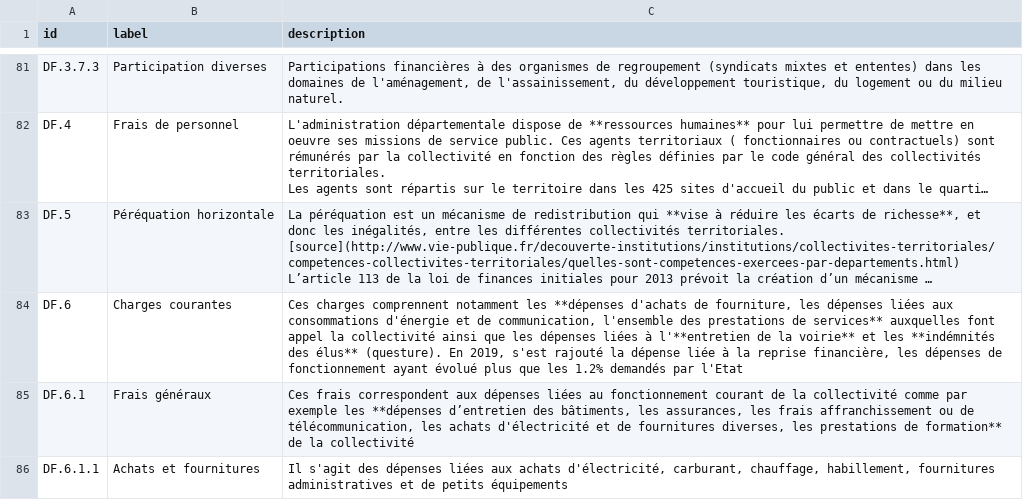
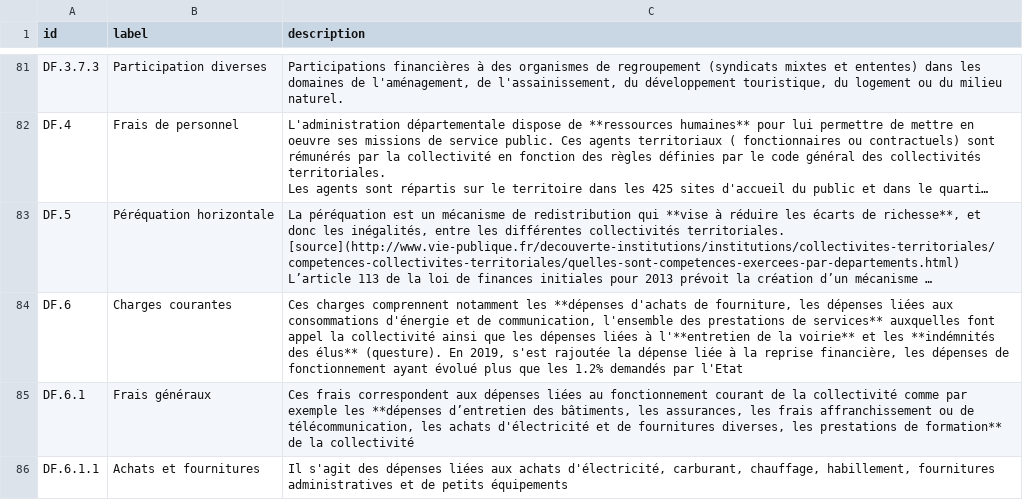
Before and after one commit to jacquesdatacorsica/pubaccounts, a CSV file: data/texts/aggregated-atemporal.csv, drawn as a sheet; only a part is shown, gaps mark what is left out; long unchanged cells end in …; the diff names each change by its address in the sheet, - before the commit and + after, or states it on an @@ line.

```diff
--- a/data/texts/aggregated-atemporal.csv
+++ b/data/texts/aggregated-atemporal.csv
-C84 (description): …2019, s'est rajouté la dépense…
+C84 (description): …2019, s'est rajoutée la dépense…
```
Also changed, not shown: data/texts/aggregated-temporal.csv.
